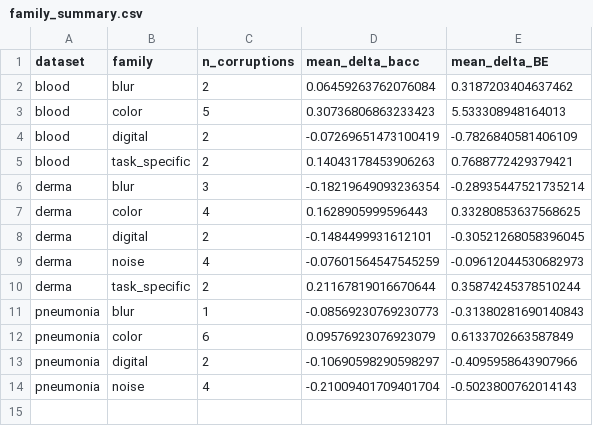
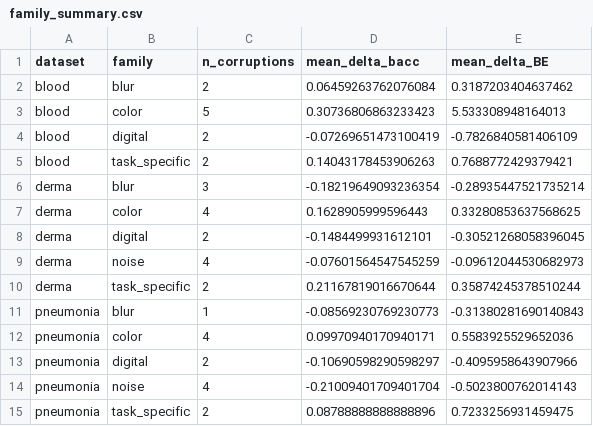
Before and after one commit to rifatabrarjowad/medmnist-pretraining-robustness, a CSV file: results/family_summary.csv, drawn as a sheet.

```diff
--- a/results/family_summary.csv
+++ b/results/family_summary.csv
@@ -11,4 +11,5 @@ derma,task_specific,2,0.21167819016670644,0.35874245378510244
 pneumonia,blur,1,-0.08569230769230773,-0.31380281690140843
-pneumonia,color,6,0.09576923076923079,0.6133702663587849
+pneumonia,color,4,0.09970940170940171,0.5583925529652036
 pneumonia,digital,2,-0.10690598290598297,-0.4095958643907966
 pneumonia,noise,4,-0.21009401709401704,-0.5023800762014143
+pneumonia,task_specific,2,0.08788888888888896,0.7233256931459475
```
Also changed, not shown: results/bootstrap_family_ci.csv, results/family_wilcoxon_holm.csv, 26 other files.
